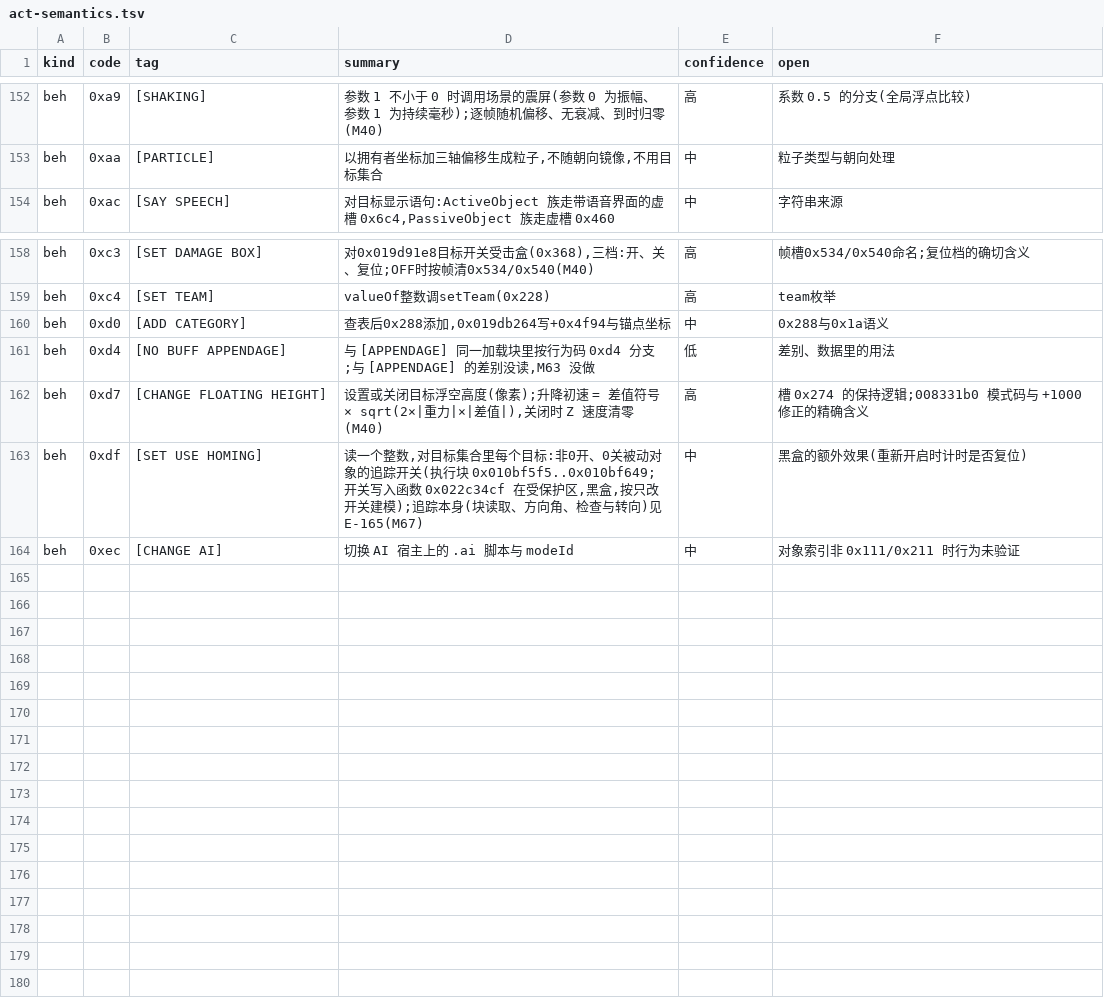
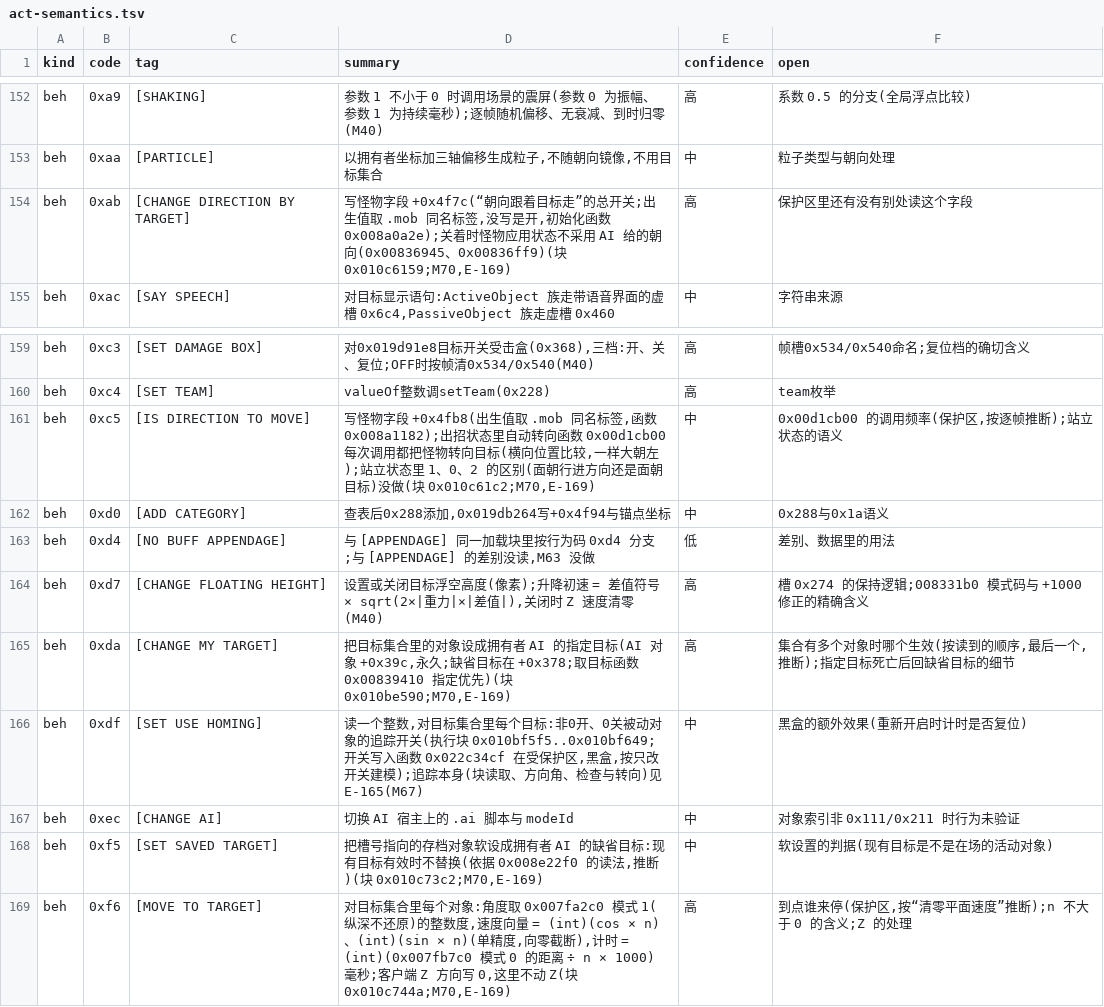
Before and after one commit to WKkCoder/DofUnity, a TSV file: docs/act-semantics.tsv, drawn as a sheet; only a part is shown, gaps mark what is left out; the diff names each change by its address in the sheet, - before the commit and + after, or states it on an @@ line.

```diff
--- a/docs/act-semantics.tsv
+++ b/docs/act-semantics.tsv
+row 154: beh | 0xab | [CHANGE DIRECTION BY TARGET] | 写怪物字段 +0x4f7c(“朝向跟着目标走”的总开关;出生值取 .mob 同名标签,没写是开,初始化函数 0x008a0a2e);关着时怪物应用状态不采用 AI 给的朝向(0x00836945、0x00836ff9)(块 0x010c6159;M70,E-169) | 高 | 保护区里还有没有别处读这个字段
+row 161: beh | 0xc5 | [IS DIRECTION TO MOVE] | 写怪物字段 +0x4fb8(出生值取 .mob 同名标签,函数 0x008a1182);出招状态里自动转向函数 0x00d1cb00 每次调用都把怪物转向目标(横向位置比较,一样大朝左);站立状态里 1、0、2 的区别(面朝行进方向还是面朝目标)没做(块 0x010c61c2;M70,E-169) | 中 | 0x00d1cb00 的调用频率(保护区,按逐帧推断);站立状态的语义
+row 165: beh | 0xda | [CHANGE MY TARGET] | 把目标集合里的对象设成拥有者 AI 的指定目标(AI 对象 +0x39c,永久;缺省目标在 +0x378;取目标函数 0x00839410 指定优先)(块 0x010be590;M70,E-169) | 高 | 集合有多个对象时哪个生效(按读到的顺序,最后一个,推断);指定目标死亡后回缺省目标的细节
+row 168: beh | 0xf5 | [SET SAVED TARGET] | 把槽号指向的存档对象软设成拥有者 AI 的缺省目标:现有目标有效时不替换(依据 0x008e22f0 的读法,推断)(块 0x010c73c2;M70,E-169) | 中 | 软设置的判据(现有目标是不是在场的活动对象)
+row 169: beh | 0xf6 | [MOVE TO TARGET] | 对目标集合里每个对象:角度取 0x007fa2c0 模式 1(纵深不还原)的整数度,速度向量 = (int)(cos × n)、(int)(sin × n)(单精度,向零截断),计时 = (int)(0x007fb7c0 模式 0 的距离 ÷ n × 1000) 毫秒;客户端 Z 方向写 0,这里不动 Z(块 0x010c744a;M70,E-169) | 高 | 到点谁来停(保护区,按“清零平面速度”推断);n 不大于 0 的含义;Z 的处理
```
Also changed, not shown: 29 other files.
